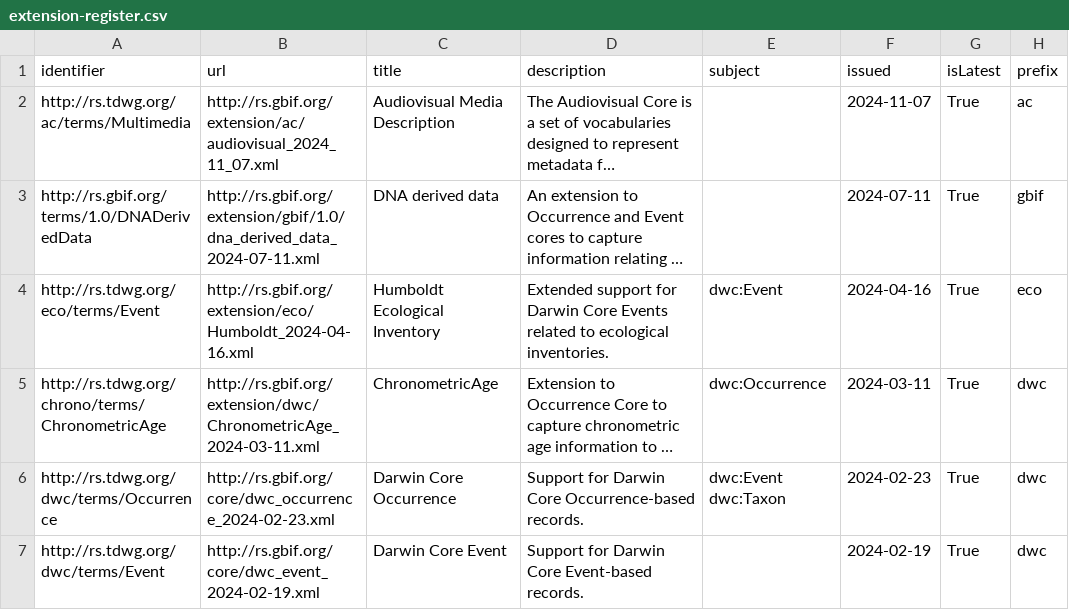
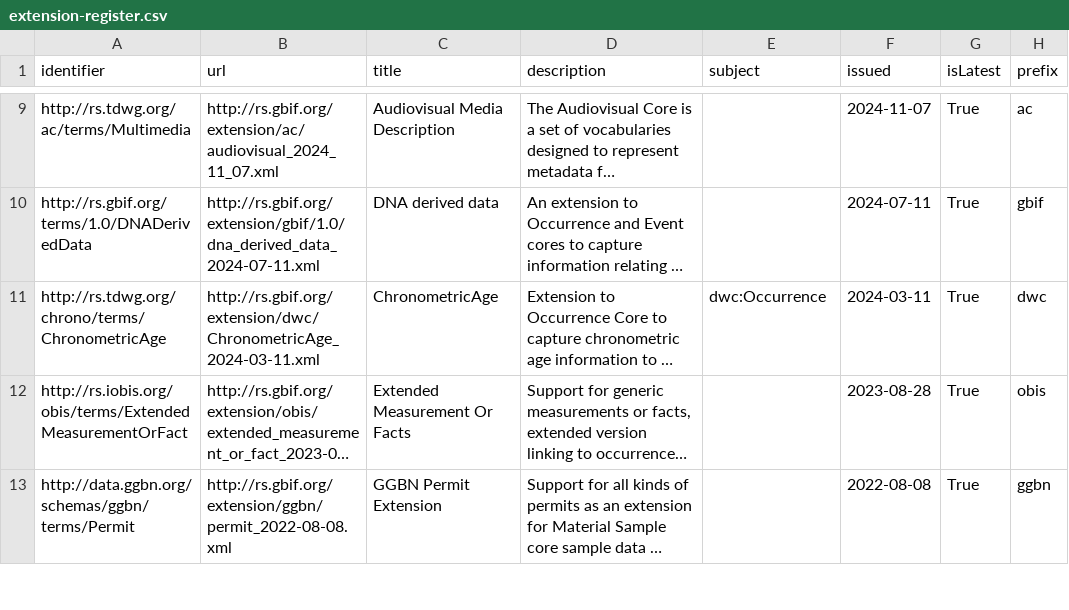
Before and after one commit to AtlasOfLivingAustralia/dwcahandler, a CSV file: src/dwcahandler/dwca/terms/extension-register.csv, drawn as a sheet; only a part is shown, gaps mark what is left out; the shorter side is filled out with more unchanged rows; long unchanged cells end in …; removed rows and columns are numbered as before the commit, all else as after; the diff covers the shown part only; the diff names each change by its address in the sheet, - before the commit and + after, or states it on an @@ line.

```diff
--- a/src/dwcahandler/dwca/terms/extension-register.csv
+++ b/src/dwcahandler/dwca/terms/extension-register.csv
-row 4: http://rs.tdwg.org/eco/terms/Event | http://rs.gbif.org/extension/eco/Humboldt_2024-04-16.xml | Humboldt Ecological Inventory | Extended support for Darwin Core Events related to ecological inventories. | dwc:Event | 2024-04-16 | True | eco
-row 6: http://rs.tdwg.org/dwc/terms/Occurrence | http://rs.gbif.org/core/dwc_occurrence_2024-02-23.xml | Darwin Core Occurrence | Support for Darwin Core Occurrence-based records. | dwc:Event dwc:Taxon | 2024-02-23 | True | dwc
-row 7: http://rs.tdwg.org/dwc/terms/Event | http://rs.gbif.org/core/dwc_event_2024-02-19.xml | Darwin Core Event | Support for Darwin Core Event-based records. |  | 2024-02-19 | True | dwc
```
Also changed, not shown: 7 added rows and 4 removed rows elsewhere in this file.
